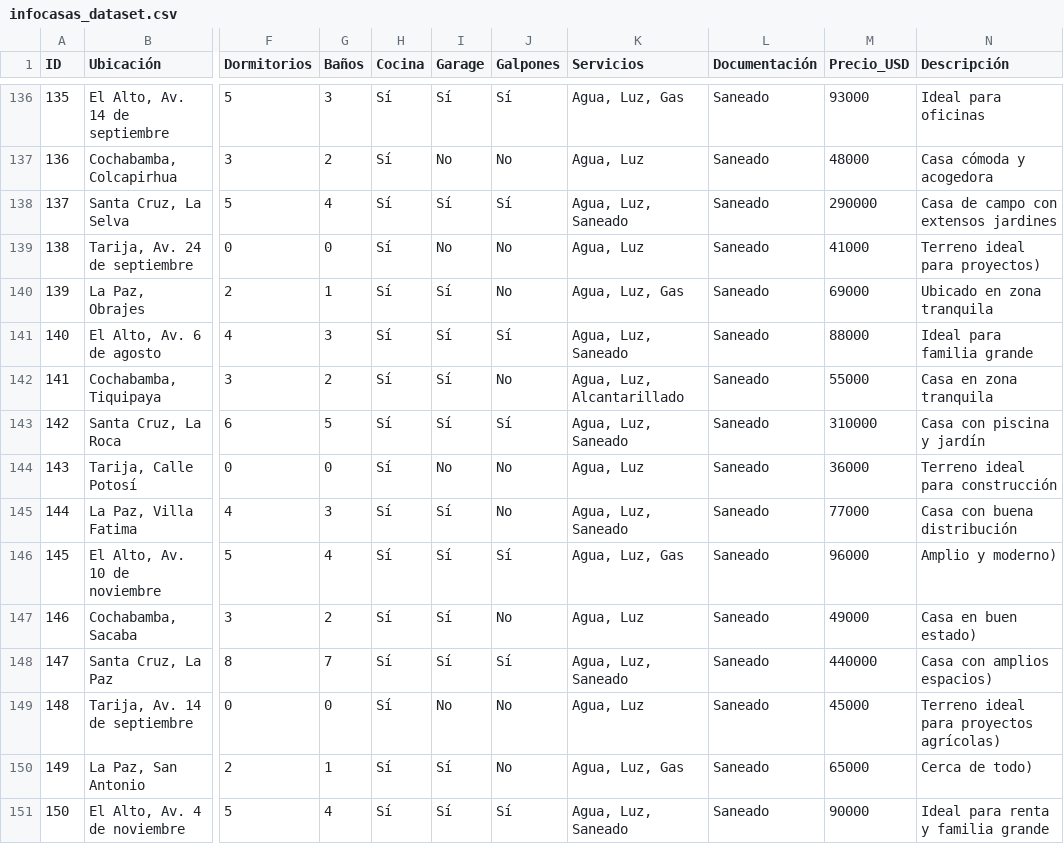
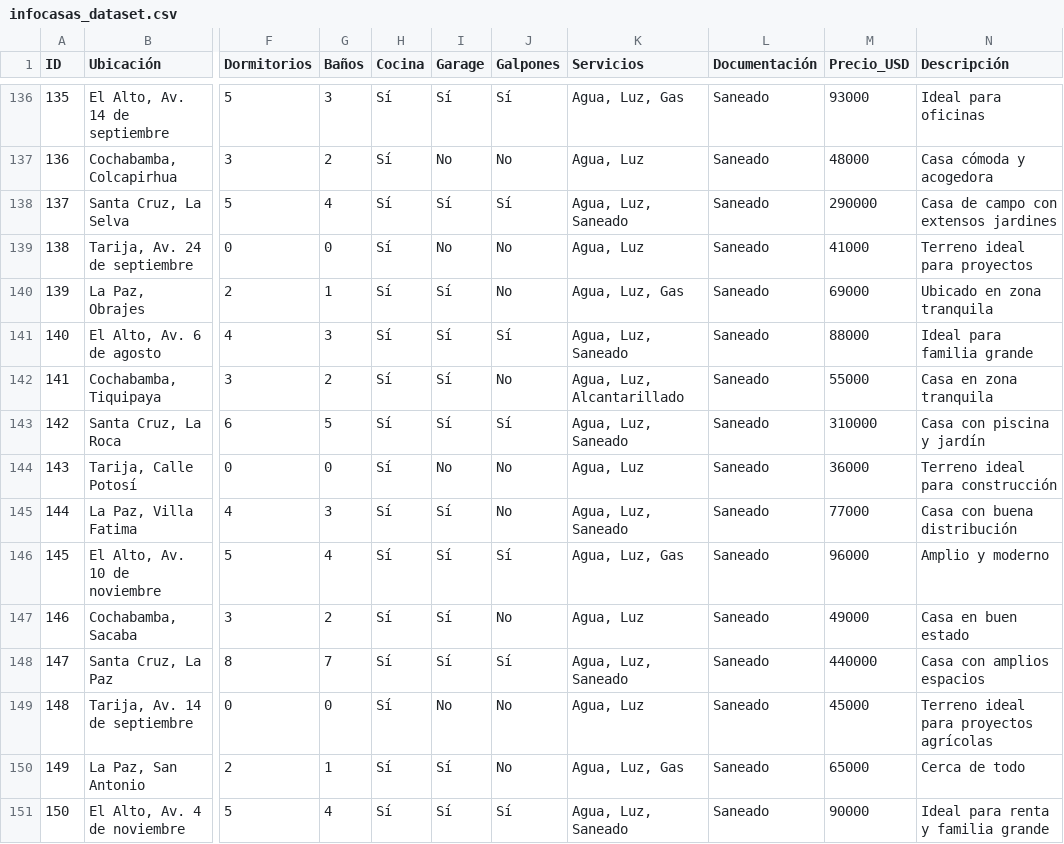
Before and after one commit to FreddyMachaca/IAR-711, a CSV file: HITO 3/Infocasas/infocasas_dataset.csv, drawn as a sheet; only a part is shown, gaps mark what is left out; the diff names each change by its address in the sheet, - before the commit and + after, or states it on an @@ line.

Commit message:
Update infocasas_dataset.csv

```diff
--- a/HITO 3/Infocasas/infocasas_dataset.csv
+++ b/HITO 3/Infocasas/infocasas_dataset.csv
-N139 (Descripción): Terreno ideal para proyectos)
+N139 (Descripción): Terreno ideal para proyectos
-N146 (Descripción): Amplio y moderno)
+N146 (Descripción): Amplio y moderno
-N147 (Descripción): Casa en buen estado)
+N147 (Descripción): Casa en buen estado
-N148 (Descripción): Casa con amplios espacios)
+N148 (Descripción): Casa con amplios espacios
-N149 (Descripción): Terreno ideal para proyectos agrícolas)
+N149 (Descripción): Terreno ideal para proyectos agrícolas
-N150 (Descripción): Cerca de todo)
+N150 (Descripción): Cerca de todo
```
